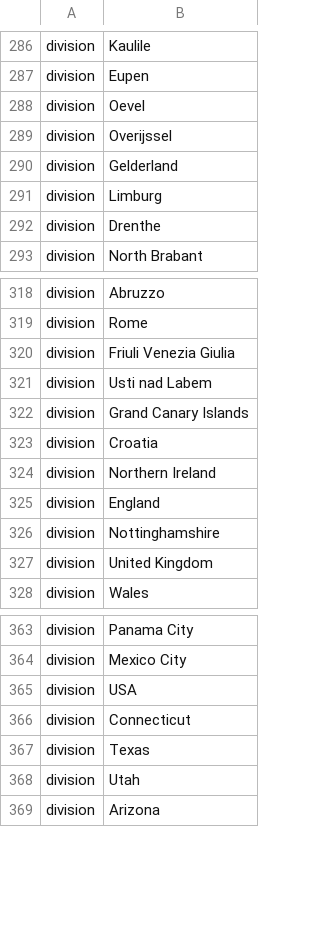
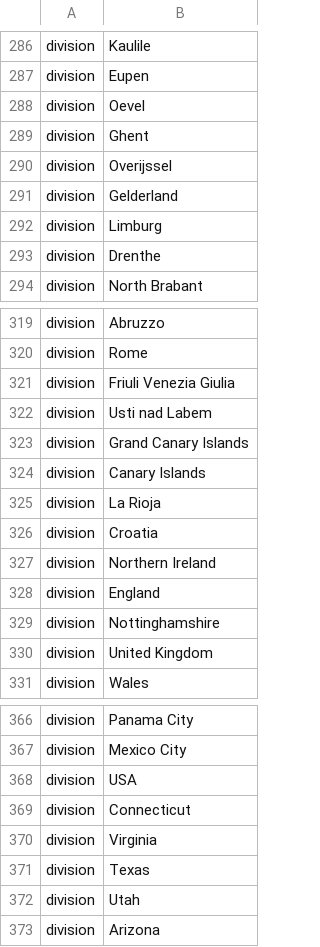
Before and after one commit to nextstrain/ncov, a TSV file: config/ordering.tsv, drawn as a sheet; only a part is shown, gaps mark what is left out.

```diff
--- a/config/ordering.tsv
+++ b/config/ordering.tsv
@@ -288,2 +288,3 @@ division	Eupen
 division	Oevel
+division	Ghent
 division	Overijssel
@@ -322,2 +323,4 @@ division	Usti nad Labem
 division	Grand Canary Islands
+division	Canary Islands
+division	La Rioja
 division	Croatia
@@ -366,2 +369,3 @@ division	USA
 division	Connecticut
+division	Virginia
 division	Texas
```
Also changed, not shown: config/lat_longs.tsv, 1 other file.
